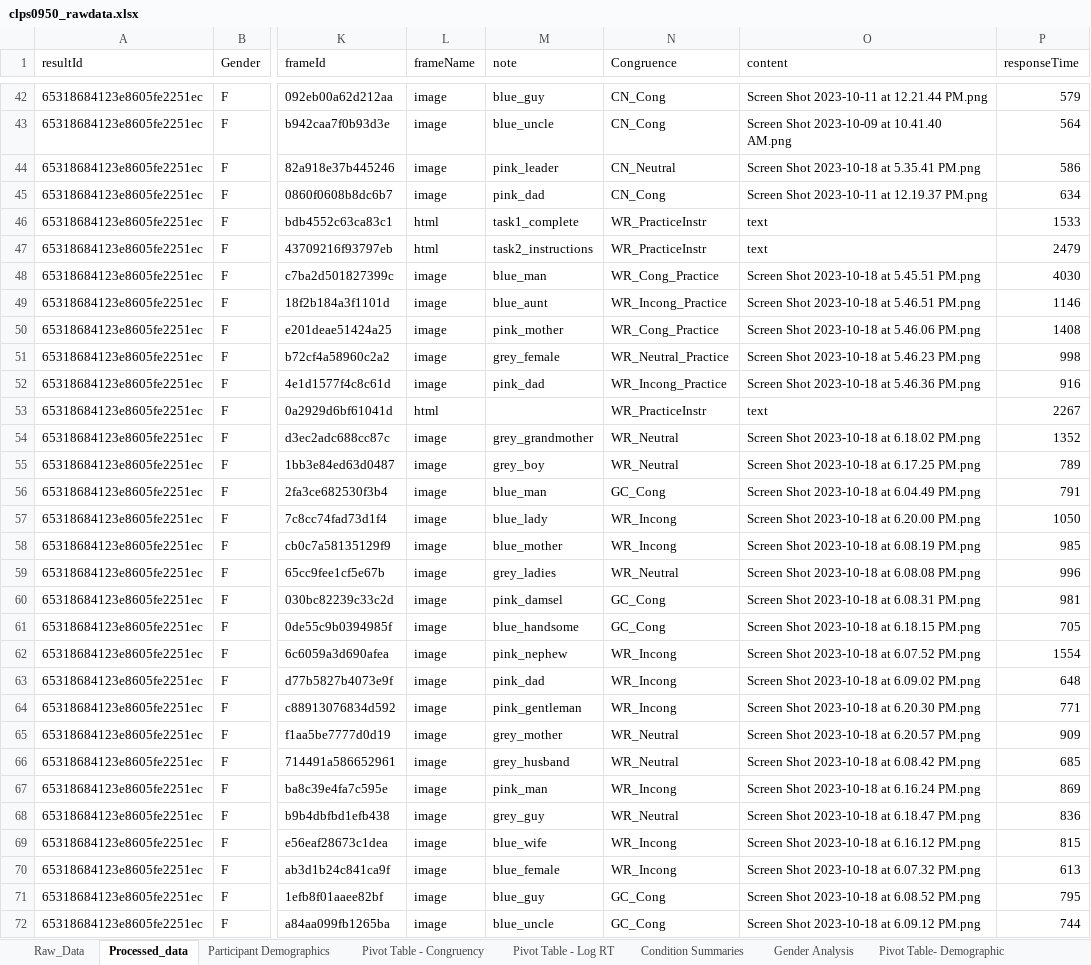
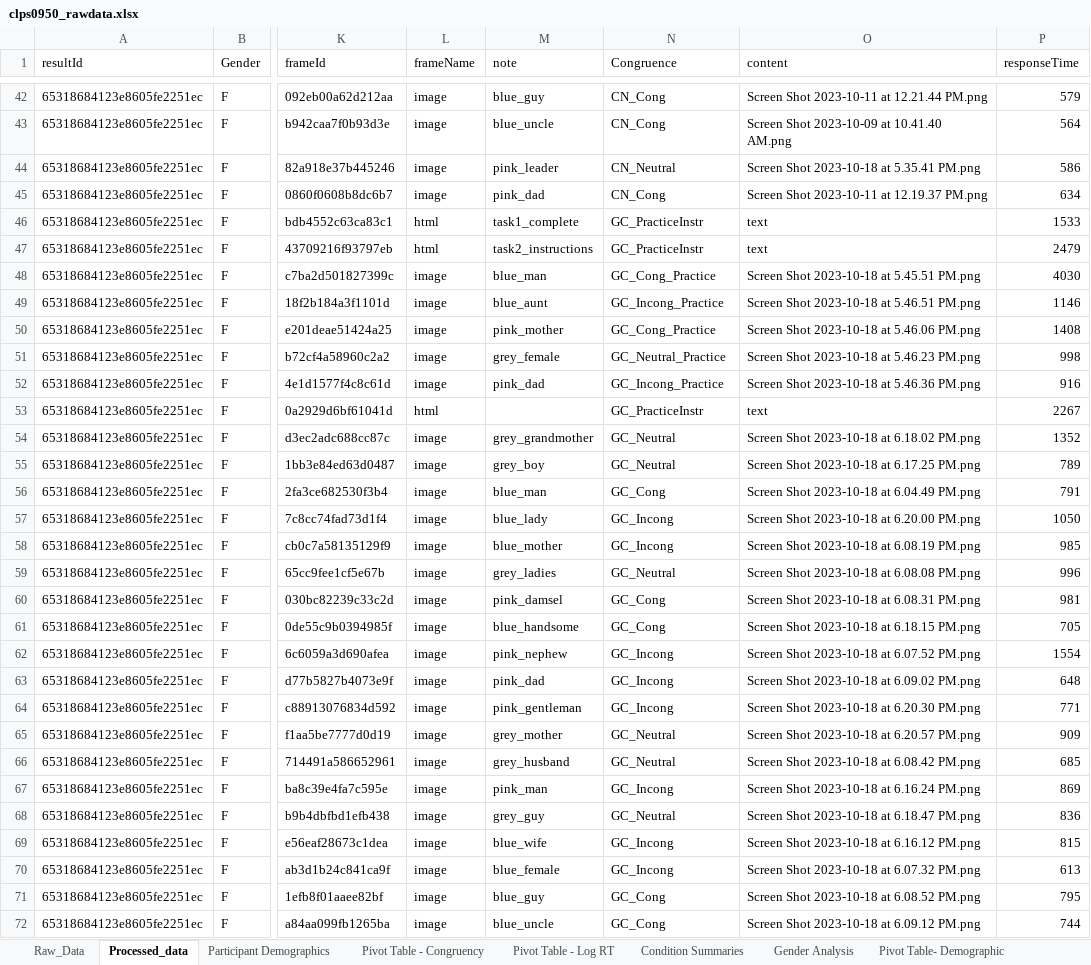
Before and after one commit to icamara02/clps0950project, an Excel workbook: clps0950_rawdata.xlsx, sheet Processed_data, drawn as a sheet; only a part is shown, gaps mark what is left out; values as stored, in another font and other column widths than the file's, no borders; charts and pictures not drawn; the diff covers the shown part only; the diff names each change by its address in the sheet, - before the commit and + after, or states it on an @@ line.

Commit message:
Update clps0950_rawdata.xlsx

```diff
--- a/clps0950_rawdata.xlsx (sheet Processed_data)
+++ b/clps0950_rawdata.xlsx (sheet Processed_data)
-N46:N47 (Congruence): WR_PracticeInstr
+N46:N47 (Congruence): GC_PracticeInstr
-N48 (Congruence): WR_Cong_Practice
+N48 (Congruence): GC_Cong_Practice
-N49 (Congruence): WR_Incong_Practice
+N49 (Congruence): GC_Incong_Practice
-N50 (Congruence): WR_Cong_Practice
+N50 (Congruence): GC_Cong_Practice
-N51 (Congruence): WR_Neutral_Practice
+N51 (Congruence): GC_Neutral_Practice
-N52 (Congruence): WR_Incong_Practice
+N52 (Congruence): GC_Incong_Practice
-N53 (Congruence): WR_PracticeInstr
+N53 (Congruence): GC_PracticeInstr
-N54:N55 (Congruence): WR_Neutral
+N54:N55 (Congruence): GC_Neutral
-N57:N58 (Congruence): WR_Incong
+N57:N58 (Congruence): GC_Incong
-N59 (Congruence): WR_Neutral
+N59 (Congruence): GC_Neutral
-N62:N64 (Congruence): WR_Incong
+N62:N64 (Congruence): GC_Incong
-N65:N66 (Congruence): WR_Neutral
+N65:N66 (Congruence): GC_Neutral
-N67 (Congruence): WR_Incong
+N67 (Congruence): GC_Incong
-N68 (Congruence): WR_Neutral
+N68 (Congruence): GC_Neutral
-N69:N70 (Congruence): WR_Incong
+N69:N70 (Congruence): GC_Incong
```
Also changed, not shown: 489 edited cells elsewhere in this sheet, sheet Gender Analysis, sheet Participant Demographics, sheet Condition Summaries, sheet LogRT, sheet Example Graphs, formulas that keep their value, charts or pictures.
